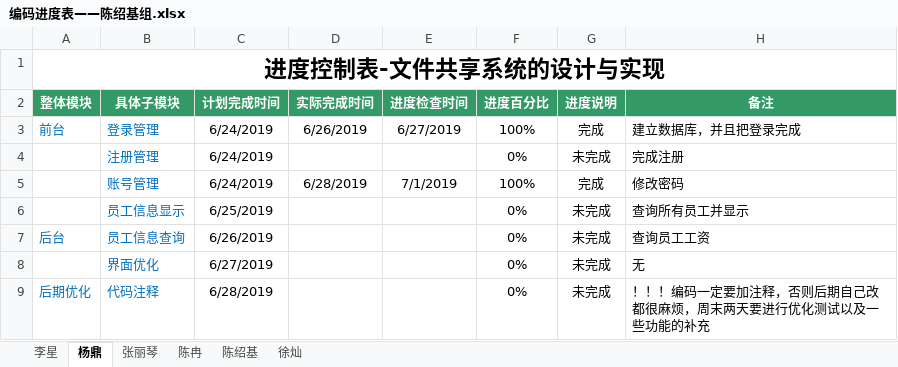
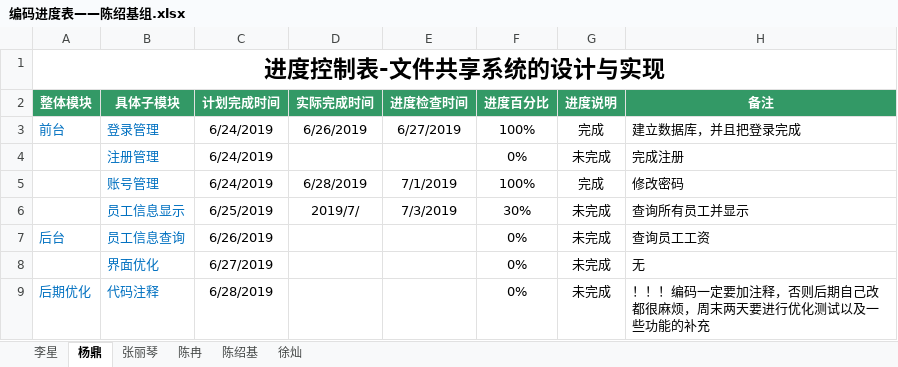
Before and after one commit to hgkj-rj/hgkj_01, an Excel workbook: 陈绍基/编码进度表——陈绍基组.xlsx, sheet 杨鼎, drawn as a sheet; values as stored, in another font and other column widths than the file's, no borders; the diff names each change by its address in the sheet, - before the commit and + after, or states it on an @@ line.

```diff
--- a/陈绍基/编码进度表——陈绍基组.xlsx (sheet 杨鼎)
+++ b/陈绍基/编码进度表——陈绍基组.xlsx (sheet 杨鼎)
-D6 (实际完成时间): (empty)
+D6 (实际完成时间): 2019/7/
-E6 (进度检查时间): (empty)
+E6 (进度检查时间): 7/3/2019
-F6 (进度百分比): 0%
+F6 (进度百分比): 30%
```
Also changed, not shown: sheet 陈冉, sheet 徐灿, sheet 张丽琴, sheet 李星, sheet 陈绍基.
